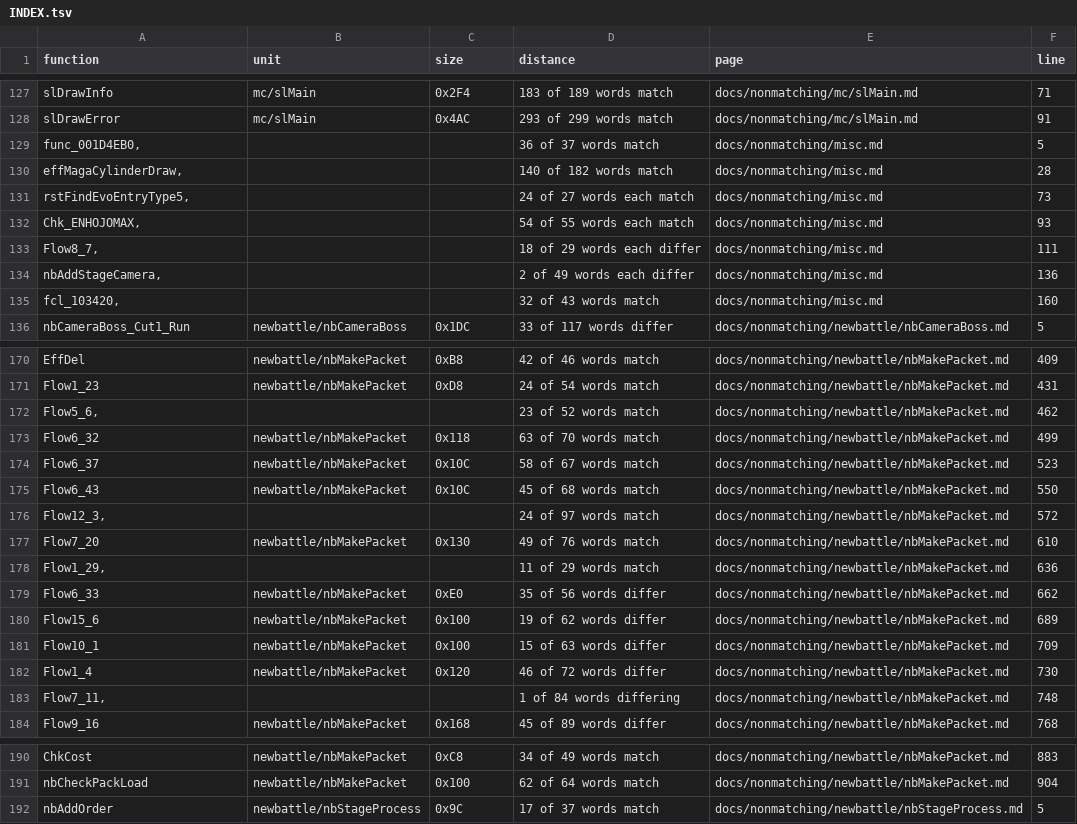
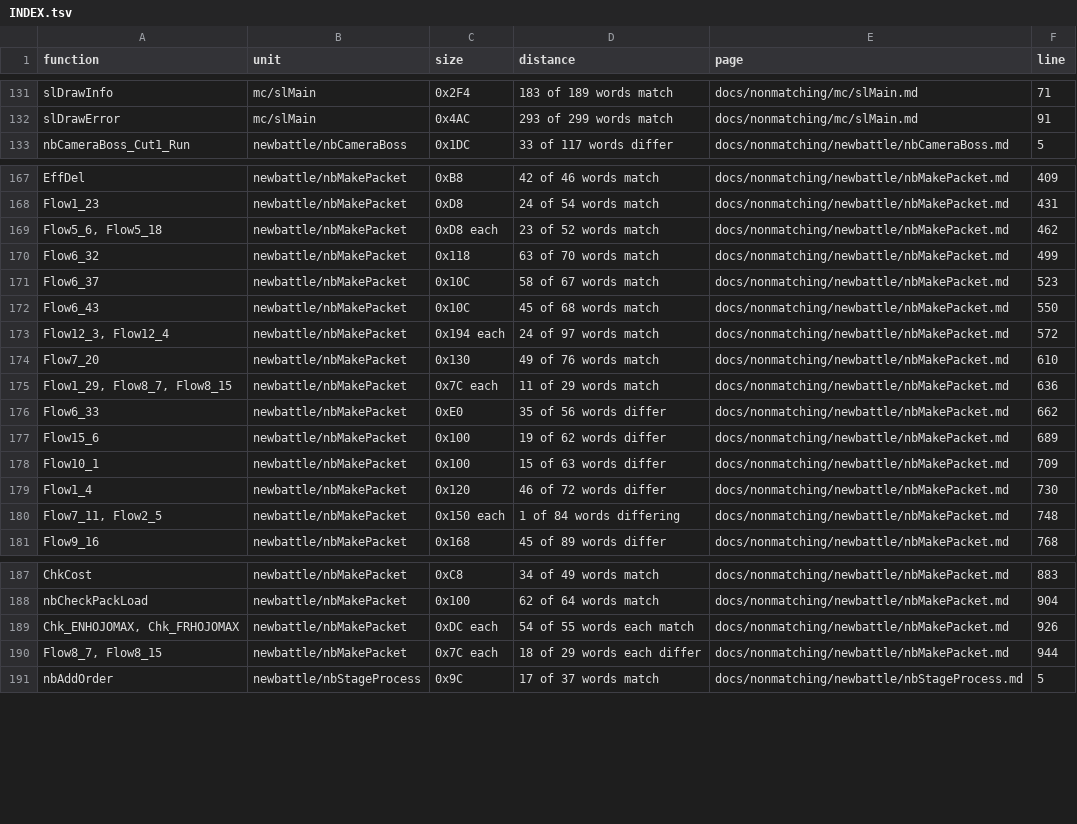
Before and after one commit to Megami-Decomps/smt3-decomp, a TSV file: docs/nonmatching/INDEX.tsv, drawn as a sheet; only a part is shown, gaps mark what is left out; the diff covers the shown part only.

Commit message:
Route shared draft entries to their unit pages instead of a misc bucket
An entry naming several siblings that share one residual is the pattern the
briefs ask for, and it was the one the split could not parse: the heading regex
wanted a single name before the parenthetical, so all seven multi-name entries
landed in a misc bucket where a grep for the unit could not find them. That
defeated the point of splitting by unit.

The parser now takes however many names precede the parenthetical and reads the
unit from its first field. The six live entries moved to their unit pages and
the bucket is gone.

One of the seven was stale: nbAddStageCamera and nbAddStageCamera2 were
promoted to matching earlier today, so the entry described work already banked.
check_nonmatching could not catch that, since it only requires an entry per
draft and never the reverse.

```diff
--- a/docs/nonmatching/INDEX.tsv
+++ b/docs/nonmatching/INDEX.tsv
@@ -128,9 +132,2 @@ slDrawInfo	mc/slMain	0x2F4	183 of 189 words match	docs/nonmatching/mc/slMain.md
 slDrawError	mc/slMain	0x4AC	293 of 299 words match	docs/nonmatching/mc/slMain.md	91
-func_001D4EB0,			36 of 37 words match	docs/nonmatching/misc.md	5
-effMagaCylinderDraw,			140 of 182 words match	docs/nonmatching/misc.md	28
-rstFindEvoEntryType5,			24 of 27 words each match	docs/nonmatching/misc.md	73
-Chk_ENHOJOMAX,			54 of 55 words each match	docs/nonmatching/misc.md	93
-Flow8_7,			18 of 29 words each differ	docs/nonmatching/misc.md	111
-nbAddStageCamera,			2 of 49 words each differ	docs/nonmatching/misc.md	136
-fcl_103420,			32 of 43 words match	docs/nonmatching/misc.md	160
 nbCameraBoss_Cut1_Run	newbattle/nbCameraBoss	0x1DC	33 of 117 words differ	docs/nonmatching/newbattle/nbCameraBoss.md	5
@@ -171,3 +168,3 @@ EffDel	newbattle/nbMakePacket	0xB8	42 of 46 words match	docs/nonmatching/newbatt
 Flow1_23	newbattle/nbMakePacket	0xD8	24 of 54 words match	docs/nonmatching/newbattle/nbMakePacket.md	431
-Flow5_6,			23 of 52 words match	docs/nonmatching/newbattle/nbMakePacket.md	462
+Flow5_6, Flow5_18	newbattle/nbMakePacket	0xD8 each	23 of 52 words match	docs/nonmatching/newbattle/nbMakePacket.md	462
 Flow6_32	newbattle/nbMakePacket	0x118	63 of 70 words match	docs/nonmatching/newbattle/nbMakePacket.md	499
@@ -175,5 +172,5 @@ Flow6_37	newbattle/nbMakePacket	0x10C	58 of 67 words match	docs/nonmatching/newb
 Flow6_43	newbattle/nbMakePacket	0x10C	45 of 68 words match	docs/nonmatching/newbattle/nbMakePacket.md	550
-Flow12_3,			24 of 97 words match	docs/nonmatching/newbattle/nbMakePacket.md	572
+Flow12_3, Flow12_4	newbattle/nbMakePacket	0x194 each	24 of 97 words match	docs/nonmatching/newbattle/nbMakePacket.md	572
 Flow7_20	newbattle/nbMakePacket	0x130	49 of 76 words match	docs/nonmatching/newbattle/nbMakePacket.md	610
-Flow1_29,			11 of 29 words match	docs/nonmatching/newbattle/nbMakePacket.md	636
+Flow1_29, Flow8_7, Flow8_15	newbattle/nbMakePacket	0x7C each	11 of 29 words match	docs/nonmatching/newbattle/nbMakePacket.md	636
 Flow6_33	newbattle/nbMakePacket	0xE0	35 of 56 words differ	docs/nonmatching/newbattle/nbMakePacket.md	662
@@ -182,3 +179,3 @@ Flow10_1	newbattle/nbMakePacket	0x100	15 of 63 words differ	docs/nonmatching/new
 Flow1_4	newbattle/nbMakePacket	0x120	46 of 72 words differ	docs/nonmatching/newbattle/nbMakePacket.md	730
-Flow7_11,			1 of 84 words differing	docs/nonmatching/newbattle/nbMakePacket.md	748
+Flow7_11, Flow2_5	newbattle/nbMakePacket	0x150 each	1 of 84 words differing	docs/nonmatching/newbattle/nbMakePacket.md	748
 Flow9_16	newbattle/nbMakePacket	0x168	45 of 89 words differ	docs/nonmatching/newbattle/nbMakePacket.md	768
@@ -191,2 +188,4 @@ ChkCost	newbattle/nbMakePacket	0xC8	34 of 49 words match	docs/nonmatching/newbat
 nbCheckPackLoad	newbattle/nbMakePacket	0x100	62 of 64 words match	docs/nonmatching/newbattle/nbMakePacket.md	904
+Chk_ENHOJOMAX, Chk_FRHOJOMAX	newbattle/nbMakePacket	0xDC each	54 of 55 words each match	docs/nonmatching/newbattle/nbMakePacket.md	926
+Flow8_7, Flow8_15	newbattle/nbMakePacket	0x7C each	18 of 29 words each differ	docs/nonmatching/newbattle/nbMakePacket.md	944
 nbAddOrder	newbattle/nbStageProcess	0x9C	17 of 37 words match	docs/nonmatching/newbattle/nbStageProcess.md	5
```
Also changed, not shown: 4 added rows elsewhere in this file, 8 other files.
